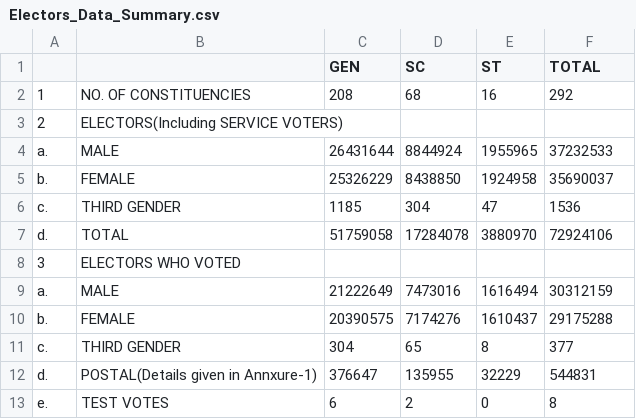
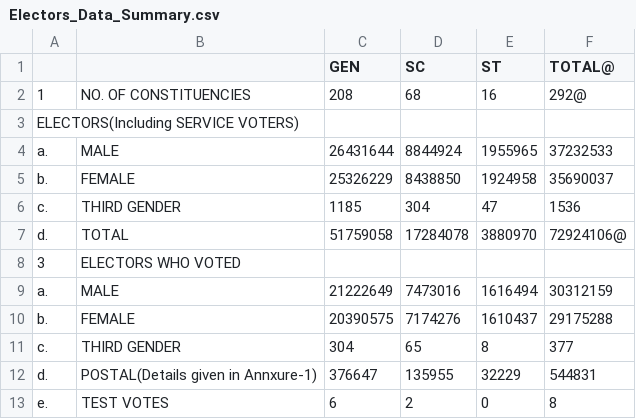
Before and after one commit to souhazra/india-elections.github.io, a CSV file: datasets/csv/Electors_Data_Summary.csv, drawn as a sheet; only a part is shown; the diff covers the shown part only.

```diff
--- a/datasets/csv/Electors_Data_Summary.csv
+++ b/datasets/csv/Electors_Data_Summary.csv
@@ -1,4 +1,4 @@
-,,GEN,SC,ST,TOTAL
-1,NO. OF CONSTITUENCIES,208,68,16,292
-2,ELECTORS(Including SERVICE VOTERS),,,,
+,,GEN,SC,ST,TOTAL@
+1,NO. OF CONSTITUENCIES,208,68,16,292@
+ELECTORS(Including SERVICE VOTERS)
 a.,MALE,26431644,8844924,1955965,37232533
@@ -6,2 +6,2 @@ b.,FEMALE,25326229,8438850,1924958,35690037
 c.,THIRD GENDER,1185,304,47,1536
-d.,TOTAL,51759058,17284078,3880970,72924106
+d.,TOTAL,51759058,17284078,3880970,72924106@
```
Also changed, not shown: 8 edited cells elsewhere in this file, 4 other files.
